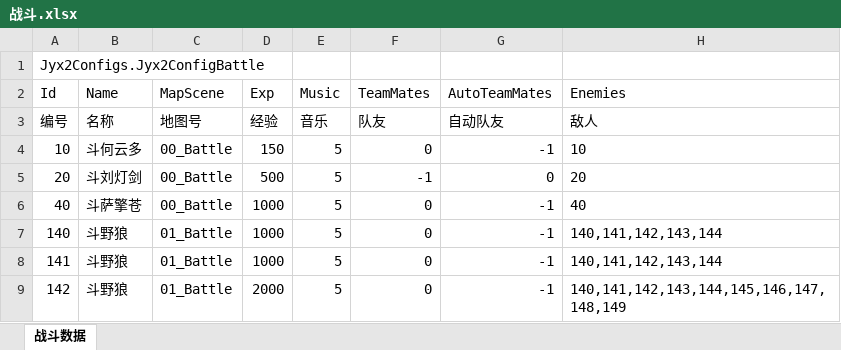
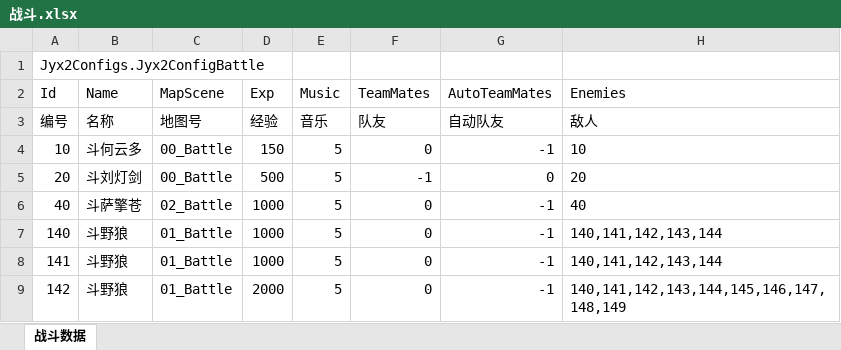
Before and after one commit to jynew/jynew, an Excel workbook: jyx2/Assets/Mods/SAMPLE/Configs/战斗.xlsx, sheet 战斗数据, drawn as a sheet; values as stored, in another font and other column widths than the file's, no borders; the diff names each change by its address in the sheet, - before the commit and + after, or states it on an @@ line.

```diff
--- a/jyx2/Assets/Mods/SAMPLE/Configs/战斗.xlsx (sheet 战斗数据)
+++ b/jyx2/Assets/Mods/SAMPLE/Configs/战斗.xlsx (sheet 战斗数据)
-C6 (MapScene): 00_Battle
+C6 (MapScene): 02_Battle
```
Also changed, not shown: 15 other files.
